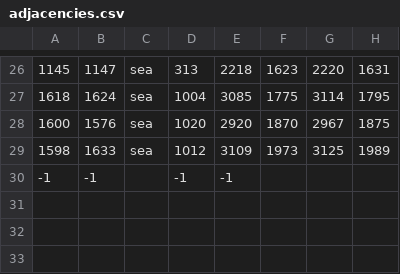
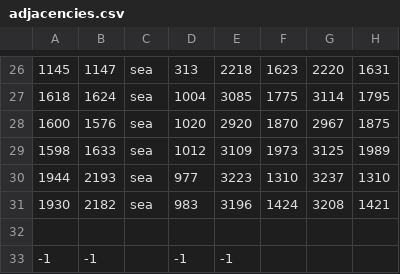
Before and after one commit to LonelyModder/DragonEmperor, a CSV file: map_data/adjacencies.csv, drawn as a sheet; only a part is shown, gaps mark what is left out.

```diff
--- a/map_data/adjacencies.csv
+++ b/map_data/adjacencies.csv
@@ -29,2 +29,5 @@
 1598;1633;sea;1012;3109;1973;3125;1989;
+1944;2193;sea;977;3223;1310;3237;1310;
+1930;2182;sea;983;3196;1424;3208;1421;
+
 -1;-1;;-1;-1
```
Also changed, not shown: 35 other files.
